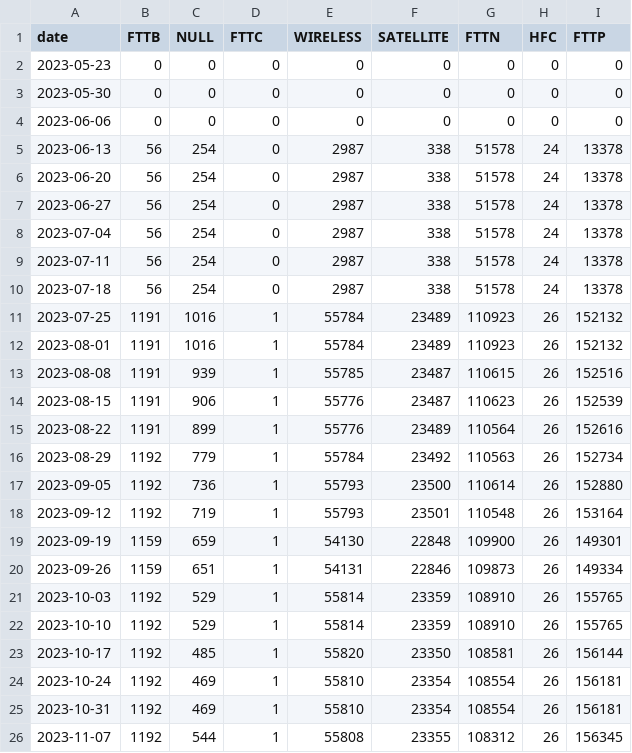
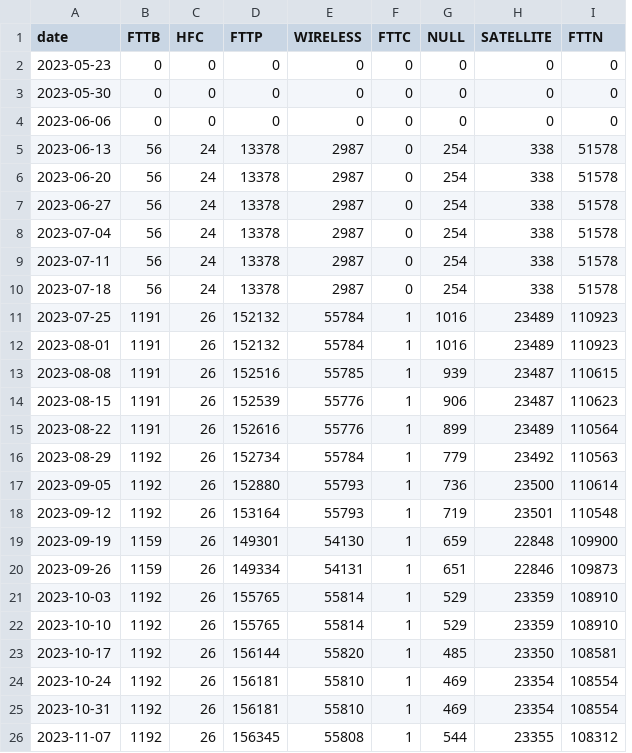
Before and after one commit to lyricnz/nbn-upgrade-map, a CSV file: results/breakdown.TAS.csv, drawn as a sheet; only a part is shown; removed rows and columns are numbered as before the commit, all else as after; the diff covers the shown part only; the diff names each change by its address in the sheet, - before the commit and + after, or states it on an @@ line.

```diff
--- a/results/breakdown.TAS.csv
+++ b/results/breakdown.TAS.csv
+column F (FTTC), rows 2-26: 0 | 0 | 0 | 0 | 0 | 0 | 0 | 0 | 0 | 1 | 1 | 1 | 1 | 1 | 1 | 1 | 1 | 1 | 1 | 1 | 1 | 1 | 1 | 1 | 1
+column G (NULL), rows 2-26: 0 | 0 | 0 | 254 | 254 | 254 | 254 | 254 | 254 | 1016 | 1016 | 939 | 906 | 899 | 779 | 736 | 719 | 659 | 651 | 529 | 529 | 485 | 469 | 469 | 544
-column H (HFC), rows 2-26: 0 | 0 | 0 | 24 | 24 | 24 | 24 | 24 | 24 | 26 | 26 | 26 | 26 | 26 | 26 | 26 | 26 | 26 | 26 | 26 | 26 | 26 | 26 | 26 | 26
-column I (FTTP), rows 2-26: 0 | 0 | 0 | 13378 | 13378 | 13378 | 13378 | 13378 | 13378 | 152132 | 152132 | 152516 | 152539 | 152616 | 152734 | 152880 | 153164 | 149301 | 149334 | 155765 | 155765 | 156144 | 156181 | 156181 | 156345
-C1: NULL
+C1: HFC
-D1: FTTC
+D1: FTTP
-C5:C10 (HFC): 254
+C5:C10 (HFC): 24
-D5:D10 (FTTP): 0
+D5:D10 (FTTP): 13378
-C11:C12 (HFC): 1016
+C11:C12 (HFC): 26
-D11:D12 (FTTP): 1
+D11:D12 (FTTP): 152132
-C13 (HFC): 939
+C13 (HFC): 26
-D13 (FTTP): 1
+D13 (FTTP): 152516
-C14 (HFC): 906
+C14 (HFC): 26
-D14 (FTTP): 1
+D14 (FTTP): 152539
-C15 (HFC): 899
+C15 (HFC): 26
-D15 (FTTP): 1
+D15 (FTTP): 152616
-C16 (HFC): 779
+C16 (HFC): 26
-D16 (FTTP): 1
+D16 (FTTP): 152734
-C17 (HFC): 736
+C17 (HFC): 26
-D17 (FTTP): 1
+D17 (FTTP): 152880
-C18 (HFC): 719
+C18 (HFC): 26
-D18 (FTTP): 1
+D18 (FTTP): 153164
-C19 (HFC): 659
+C19 (HFC): 26
-D19 (FTTP): 1
+D19 (FTTP): 149301
-C20 (HFC): 651
+C20 (HFC): 26
-D20 (FTTP): 1
+D20 (FTTP): 149334
-C21:C22 (HFC): 529
+C21:C22 (HFC): 26
-D21:D22 (FTTP): 1
+D21:D22 (FTTP): 155765
-C23 (HFC): 485
+C23 (HFC): 26
-D23 (FTTP): 1
+D23 (FTTP): 156144
-C24:C25 (HFC): 469
+C24:C25 (HFC): 26
-D24:D25 (FTTP): 1
+D24:D25 (FTTP): 156181
-C26 (HFC): 544
+C26 (HFC): 26
-D26 (FTTP): 1
+D26 (FTTP): 156345
```
Also changed, not shown: 1 added row and 76 edited cells elsewhere in this file, results/breakdown.NSW.csv, results/breakdown.QLD.csv, 9 other files.
